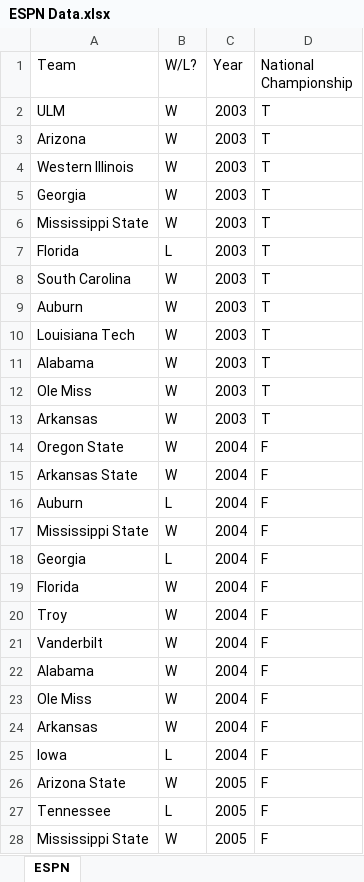
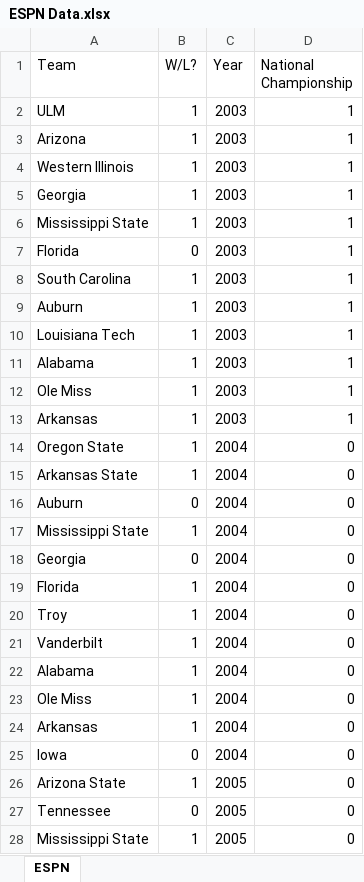
Before and after one commit to ryanbourdais/Natty_Predictor, an Excel workbook: ESPN Data.xlsx, sheet ESPN, drawn as a sheet; only a part is shown; values as stored, in another font and other column widths than the file's, no borders; the diff covers the shown part only; the diff names each change by its address in the sheet, - before the commit and + after, or states it on an @@ line.

Commit message:
espn data

```diff
--- a/ESPN Data.xlsx (sheet ESPN)
+++ b/ESPN Data.xlsx (sheet ESPN)
-B2:B6 (W/L?): W
+B2:B6 (W/L?): 1
-D2:D13 (National Championship): T
+D2:D13 (National Championship): 1
-B7 (W/L?): L
+B7 (W/L?): 0
-B8:B15 (W/L?): W
+B8:B15 (W/L?): 1
-D14:D28 (National Championship): F
+D14:D28 (National Championship): 0
-B16 (W/L?): L
+B16 (W/L?): 0
-B17 (W/L?): W
+B17 (W/L?): 1
-B18 (W/L?): L
+B18 (W/L?): 0
-B19:B24 (W/L?): W
+B19:B24 (W/L?): 1
-B25 (W/L?): L
+B25 (W/L?): 0
-B26 (W/L?): W
+B26 (W/L?): 1
-B27 (W/L?): L
+B27 (W/L?): 0
-B28 (W/L?): W
+B28 (W/L?): 1
```
Also changed, not shown: 432 edited cells elsewhere in this sheet.
